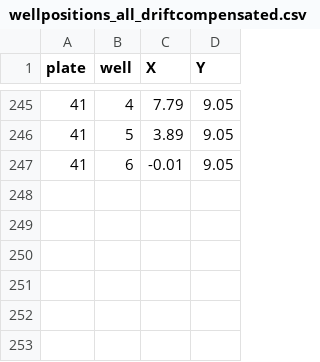
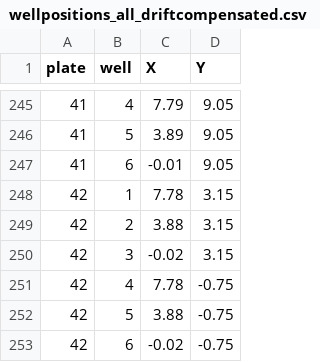
Before and after one commit to cpstelzer/wellcounter, a CSV file: code/wellpositions_all_driftcompensated.csv, drawn as a sheet; only a part is shown, gaps mark what is left out; the diff names each change by its address in the sheet, - before the commit and + after, or states it on an @@ line.

Commit message:
Updated Wellpositions

```diff
--- a/code/wellpositions_all_driftcompensated.csv
+++ b/code/wellpositions_all_driftcompensated.csv
+row 248: 42 | 1 | 7.78 | 3.15
+row 249: 42 | 2 | 3.88 | 3.15
+row 250: 42 | 3 | -0.02 | 3.15
+row 251: 42 | 4 | 7.78 | -0.75
+row 252: 42 | 5 | 3.88 | -0.75
+row 253: 42 | 6 | -0.02 | -0.75
```
Also changed, not shown: code/wellpositions_origins_driftcompensated.csv, 2 other files.
